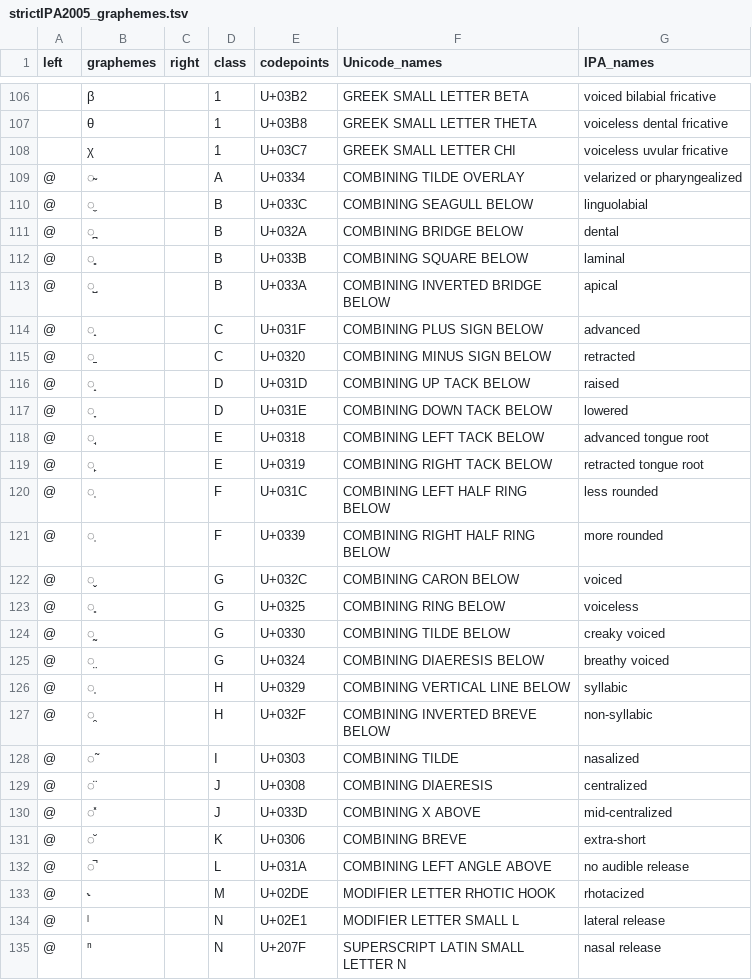
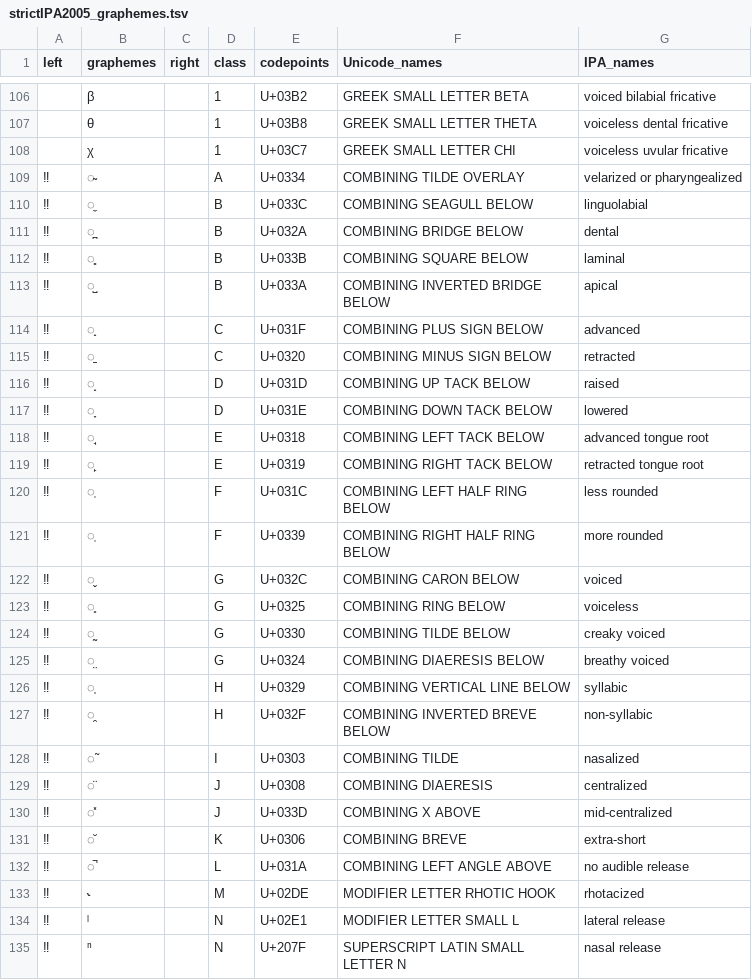
Before and after one commit to unicode-cookbook/cookbook, a TSV file: profiles/strictIPA2005_graphemes.tsv, drawn as a sheet; only a part is shown, gaps mark what is left out; the diff covers the shown part only.

Commit message:
changed dummy symbol

```diff
--- a/profiles/strictIPA2005_graphemes.tsv
+++ b/profiles/strictIPA2005_graphemes.tsv
@@ -108,28 +108,28 @@ left	graphemes	right	class	codepoints	Unicode_names	IPA_names
 	χ		1	U+03C7	GREEK SMALL LETTER CHI	voiceless uvular fricative
-@	̴		A	U+0334	COMBINING TILDE OVERLAY	velarized or pharyngealized
-@	̼		B	U+033C	COMBINING SEAGULL BELOW	linguolabial
-@	̪		B	U+032A	COMBINING BRIDGE BELOW	dental
-@	̻		B	U+033B	COMBINING SQUARE BELOW	laminal
-@	̺		B	U+033A	COMBINING INVERTED BRIDGE BELOW	apical
-@	̟		C	U+031F	COMBINING PLUS SIGN BELOW	advanced
-@	̠		C	U+0320	COMBINING MINUS SIGN BELOW	retracted
-@	̝		D	U+031D	COMBINING UP TACK BELOW	raised
-@	̞		D	U+031E	COMBINING DOWN TACK BELOW	lowered
-@	̘		E	U+0318	COMBINING LEFT TACK BELOW	advanced tongue root
-@	̙		E	U+0319	COMBINING RIGHT TACK BELOW	retracted tongue root
-@	̜		F	U+031C	COMBINING LEFT HALF RING BELOW	less rounded
-@	̹		F	U+0339	COMBINING RIGHT HALF RING BELOW	more rounded
-@	̬		G	U+032C	COMBINING CARON BELOW	voiced
-@	̥		G	U+0325	COMBINING RING BELOW	voiceless
-@	̰		G	U+0330	COMBINING TILDE BELOW	creaky voiced
-@	̤		G	U+0324	COMBINING DIAERESIS BELOW	breathy voiced
-@	̩		H	U+0329	COMBINING VERTICAL LINE BELOW	syllabic
-@	̯		H	U+032F	COMBINING INVERTED BREVE BELOW	non-syllabic
-@	̃		I	U+0303	COMBINING TILDE	nasalized
-@	̈		J	U+0308	COMBINING DIAERESIS	centralized
-@	̽		J	U+033D	COMBINING X ABOVE	mid-centralized
-@	̆		K	U+0306	COMBINING BREVE	extra-short
-@	̚		L	U+031A	COMBINING LEFT ANGLE ABOVE	no audible release
-@	˞		M	U+02DE	MODIFIER LETTER RHOTIC HOOK	rhotacized
-@	ˡ		N	U+02E1	MODIFIER LETTER SMALL L	lateral release
-@	ⁿ		N	U+207F	SUPERSCRIPT LATIN SMALL LETTER N	nasal release
+‼	̴		A	U+0334	COMBINING TILDE OVERLAY	velarized or pharyngealized
+‼	̼		B	U+033C	COMBINING SEAGULL BELOW	linguolabial
+‼	̪		B	U+032A	COMBINING BRIDGE BELOW	dental
+‼	̻		B	U+033B	COMBINING SQUARE BELOW	laminal
+‼	̺		B	U+033A	COMBINING INVERTED BRIDGE BELOW	apical
+‼	̟		C	U+031F	COMBINING PLUS SIGN BELOW	advanced
+‼	̠		C	U+0320	COMBINING MINUS SIGN BELOW	retracted
+‼	̝		D	U+031D	COMBINING UP TACK BELOW	raised
+‼	̞		D	U+031E	COMBINING DOWN TACK BELOW	lowered
+‼	̘		E	U+0318	COMBINING LEFT TACK BELOW	advanced tongue root
+‼	̙		E	U+0319	COMBINING RIGHT TACK BELOW	retracted tongue root
+‼	̜		F	U+031C	COMBINING LEFT HALF RING BELOW	less rounded
+‼	̹		F	U+0339	COMBINING RIGHT HALF RING BELOW	more rounded
+‼	̬		G	U+032C	COMBINING CARON BELOW	voiced
+‼	̥		G	U+0325	COMBINING RING BELOW	voiceless
+‼	̰		G	U+0330	COMBINING TILDE BELOW	creaky voiced
+‼	̤		G	U+0324	COMBINING DIAERESIS BELOW	breathy voiced
+‼	̩		H	U+0329	COMBINING VERTICAL LINE BELOW	syllabic
+‼	̯		H	U+032F	COMBINING INVERTED BREVE BELOW	non-syllabic
+‼	̃		I	U+0303	COMBINING TILDE	nasalized
+‼	̈		J	U+0308	COMBINING DIAERESIS	centralized
+‼	̽		J	U+033D	COMBINING X ABOVE	mid-centralized
+‼	̆		K	U+0306	COMBINING BREVE	extra-short
+‼	̚		L	U+031A	COMBINING LEFT ANGLE ABOVE	no audible release
+‼	˞		M	U+02DE	MODIFIER LETTER RHOTIC HOOK	rhotacized
+‼	ˡ		N	U+02E1	MODIFIER LETTER SMALL L	lateral release
+‼	ⁿ		N	U+207F	SUPERSCRIPT LATIN SMALL LETTER N	nasal release
```
Also changed, not shown: 19 edited cells elsewhere in this file.
